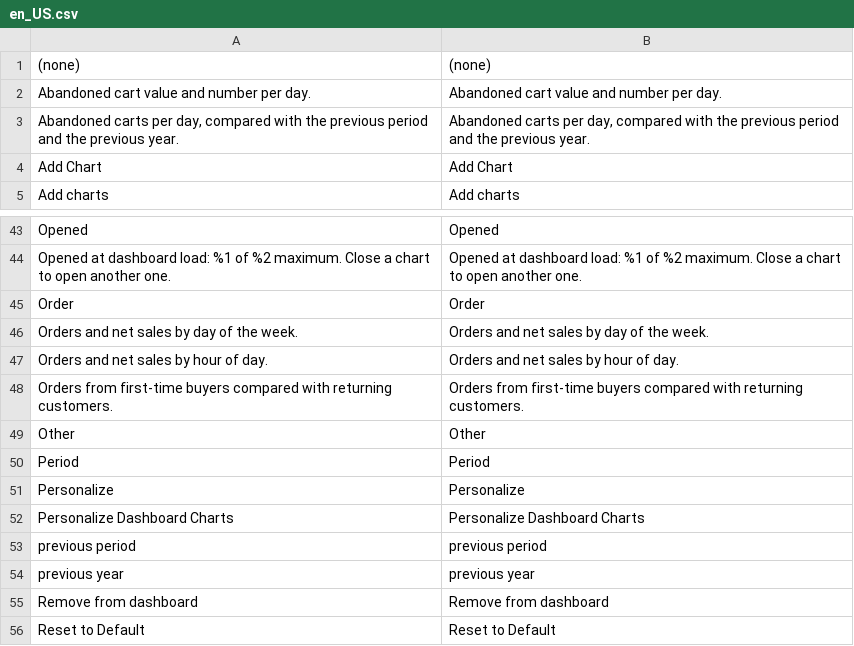
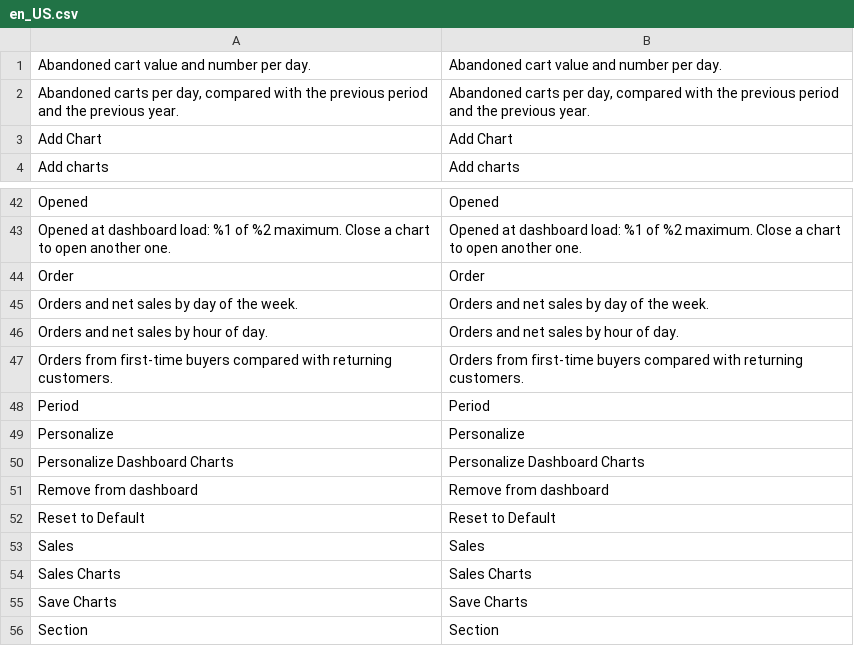
Before and after one commit to dadolun95/mageos-dashboard-chart, a CSV file: i18n/en_US.csv, drawn as a sheet; only a part is shown, gaps mark what is left out; the shorter side is filled out with more unchanged rows.

```diff
--- a/i18n/en_US.csv
+++ b/i18n/en_US.csv
@@ -1,2 +1 @@
-"(none)","(none)"
 "Abandoned cart value and number per day.","Abandoned cart value and number per day."
@@ -48,3 +47,2 @@
 "Orders from first-time buyers compared with returning customers.","Orders from first-time buyers compared with returning customers."
-"Other","Other"
 "Period","Period"
@@ -52,4 +50,2 @@
 "Personalize Dashboard Charts","Personalize Dashboard Charts"
-"previous period","previous period"
-"previous year","previous year"
 "Remove from dashboard","Remove from dashboard"
```
Also changed, not shown: i18n/it_IT.csv, 6 other files.
